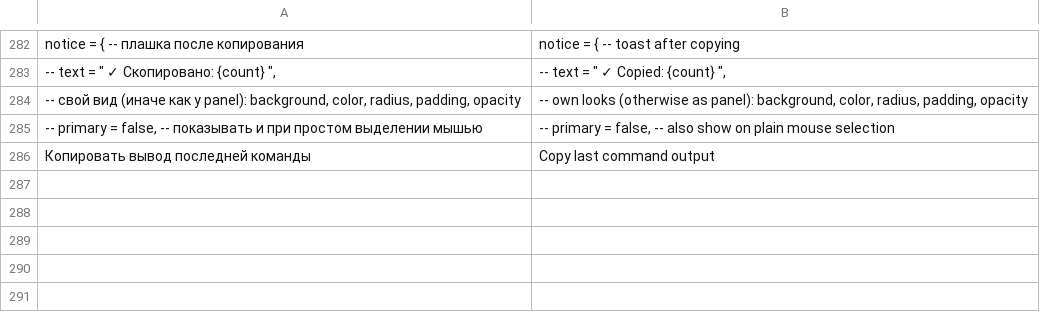
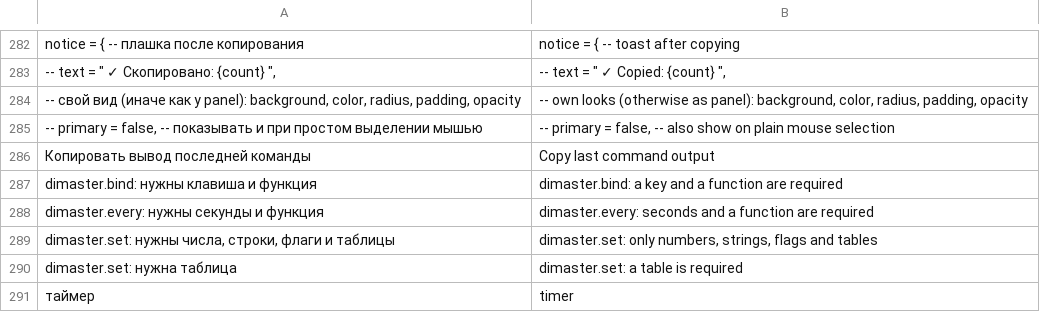
Before and after one commit to Utkautka1/DimaSter, a TSV file: crates/dimaster-i18n/src/en.tsv, drawn as a sheet; only a part is shown, gaps mark what is left out; the diff names each change by its address in the sheet, - before the commit and + after, or states it on an @@ line.

Commit message:
Плагины: свои клавиши, таймеры, история, настройки на лету и код команды
dimaster.bind, every, history, set и reset; событие command получает код
завершения и длительность. Дописаны страницы keys, programs, cursor, ui,
draw и plugins.

```diff
--- a/crates/dimaster-i18n/src/en.tsv
+++ b/crates/dimaster-i18n/src/en.tsv
+row 287: dimaster.bind: нужны клавиша и функция | dimaster.bind: a key and a function are required
+row 288: dimaster.every: нужны секунды и функция | dimaster.every: seconds and a function are required
+row 289: dimaster.set: нужны числа, строки, флаги и таблицы | dimaster.set: only numbers, strings, flags and tables
+row 290: dimaster.set: нужна таблица | dimaster.set: a table is required
+row 291: таймер | timer
```
Also changed, not shown: 24 other files.
